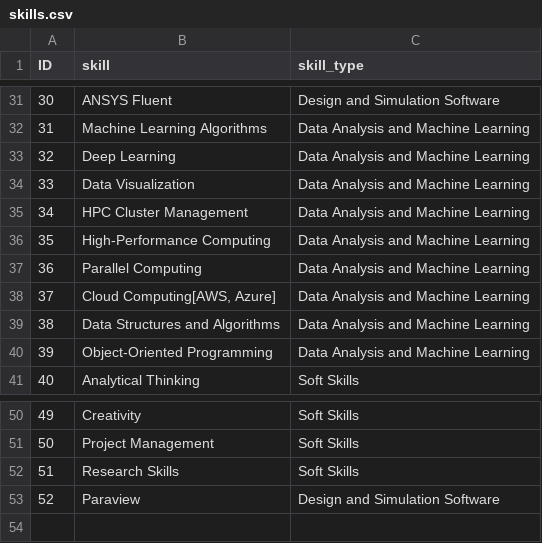
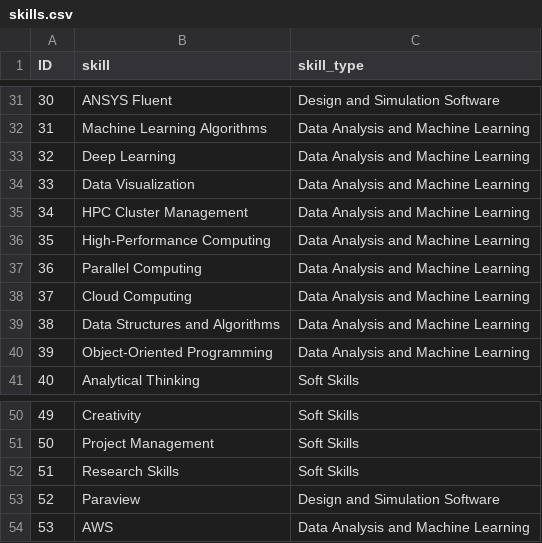
Before and after one commit to Khayrulbuet13/KnowKhayrul, a CSV file: data/skills.csv, drawn as a sheet; only a part is shown, gaps mark what is left out.

Commit message:
updated skills.csv

```diff
--- a/data/skills.csv
+++ b/data/skills.csv
@@ -37,3 +37,3 @@ ID,skill,skill_type
 36,Parallel Computing,Data Analysis and Machine Learning
-37,"Cloud Computing[AWS, Azure]",Data Analysis and Machine Learning
+37,Cloud Computing,Data Analysis and Machine Learning
 38,Data Structures and Algorithms,Data Analysis and Machine Learning
@@ -53 +53,2 @@ ID,skill,skill_type
 52,Paraview,Design and Simulation Software
+53,AWS,Data Analysis and Machine Learning
```
